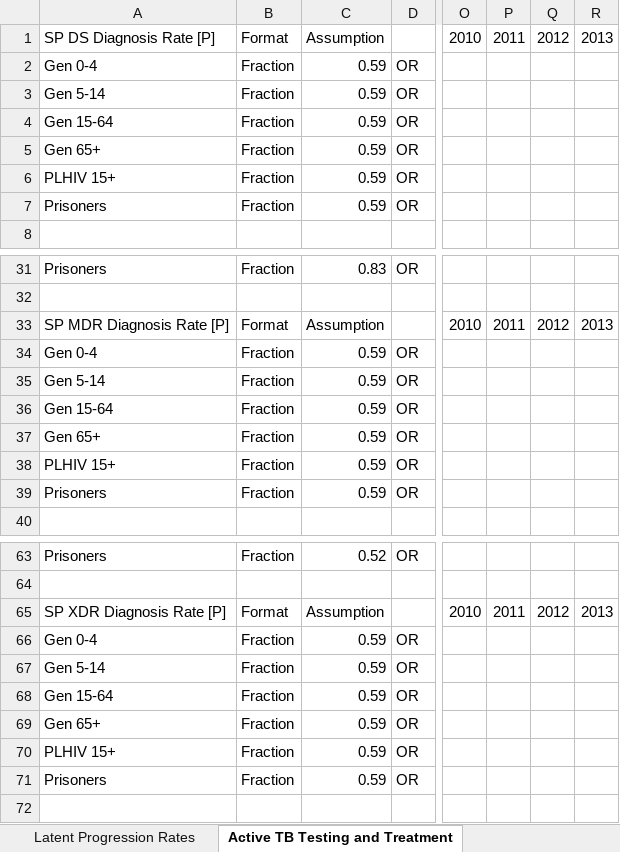
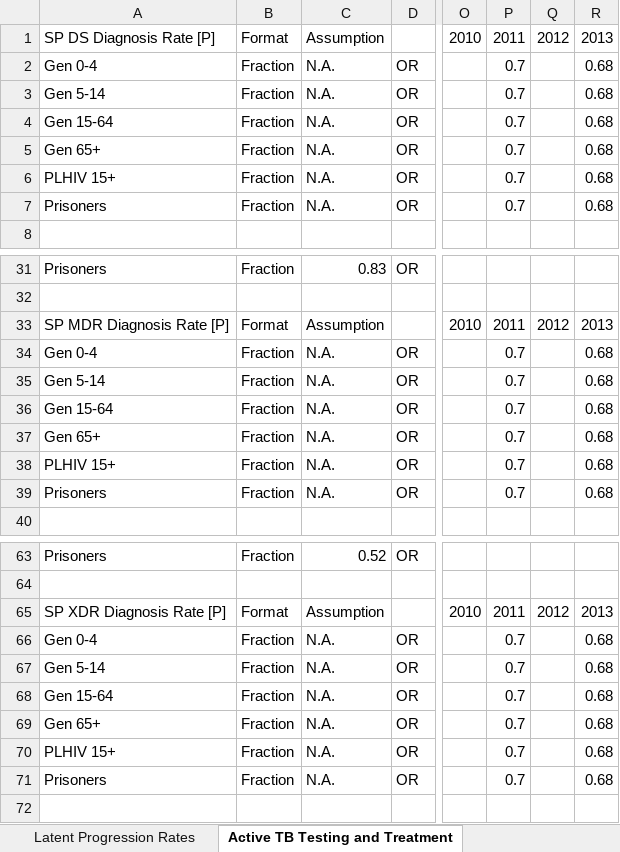
Before and after one commit to optimamodel/optima-tb, an Excel workbook: project/databook-belarus.xlsx, sheet Active TB Testing and Treatment, drawn as a sheet; only a part is shown, gaps mark what is left out; values as stored, in another font and other column widths than the file's, no borders; the diff covers the shown part only; the diff names each change by its address in the sheet, - before the commit and + after, or states it on an @@ line.

```diff
--- a/project/databook-belarus.xlsx (sheet Active TB Testing and Treatment)
+++ b/project/databook-belarus.xlsx (sheet Active TB Testing and Treatment)
-C2:C7: 0.59
+C2:C7: N.A.
-P2:P7: (empty)
+P2:P7: 0.7
-R2:R7: (empty)
+R2:R7: 0.68
-C34:C39: 0.59
+C34:C39: N.A.
-P34:P39: (empty)
+P34:P39: 0.7
-R34:R39: (empty)
+R34:R39: 0.68
-C66:C71: 0.59
+C66:C71: N.A.
-P66:P71: (empty)
+P66:P71: 0.7
-R66:R71: (empty)
+R66:R71: 0.68
```
Also changed, not shown: 54 edited cells elsewhere in this sheet, sheet General Demographics, sheet Notified Cases, sheet Active TB Prevalence, sheet Transfer Definitions, other sheet tabs, project/cascade-belarus.xlsx, 1 other file.
